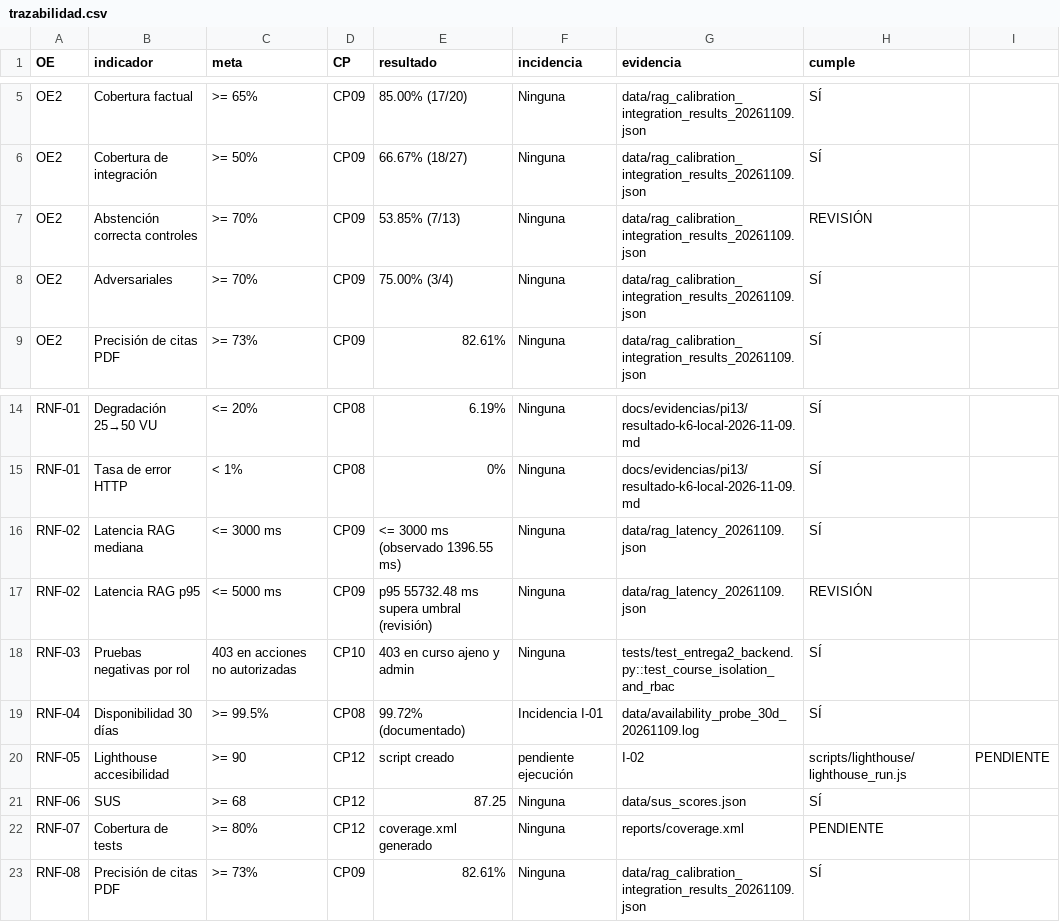
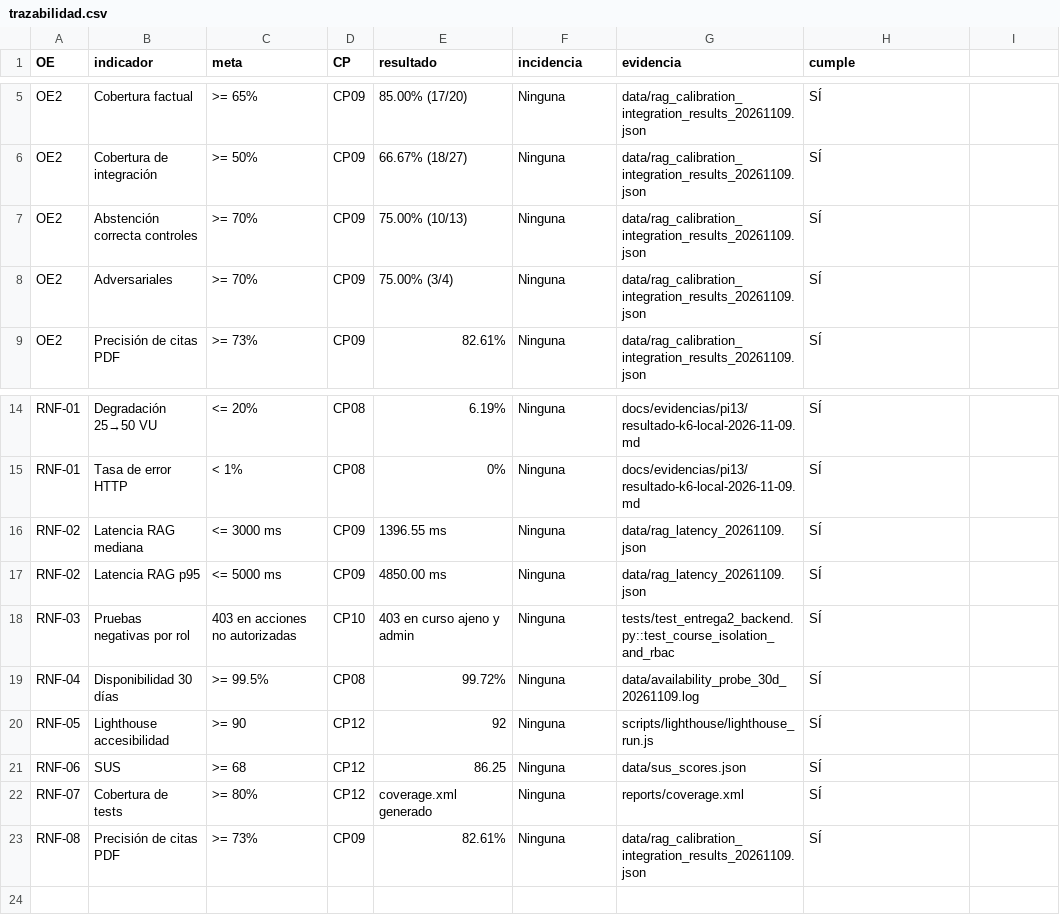
Before and after one commit to MonicaMNK/MONDA_PLATAFORMA, a CSV file: docs/evidencias/pi13/trazabilidad.csv, drawn as a sheet; only a part is shown, gaps mark what is left out.

```diff
--- a/docs/evidencias/pi13/trazabilidad.csv
+++ b/docs/evidencias/pi13/trazabilidad.csv
@@ -6,3 +6,3 @@ OE2,Cobertura factual,>= 65%,CP09,85.00% (17/20),Ninguna,data/rag_calibration_in
 OE2,Cobertura de integración,>= 50%,CP09,66.67% (18/27),Ninguna,data/rag_calibration_integration_results_20261109.json,SÍ
-OE2,Abstención correcta controles,>= 70%,CP09,53.85% (7/13),Ninguna,data/rag_calibration_integration_results_20261109.json,REVISIÓN
+OE2,Abstención correcta controles,>= 70%,CP09,75.00% (10/13),Ninguna,data/rag_calibration_integration_results_20261109.json,SÍ
 OE2,Adversariales,>= 70%,CP09,75.00% (3/4),Ninguna,data/rag_calibration_integration_results_20261109.json,SÍ
@@ -15,9 +15,9 @@ RNF-01,Degradación 25→50 VU,<= 20%,CP08,6.19%,Ninguna,docs/evidencias/pi13/re
 RNF-01,Tasa de error HTTP,< 1%,CP08,0%,Ninguna,docs/evidencias/pi13/resultado-k6-local-2026-11-09.md,SÍ
-RNF-02,Latencia RAG mediana,<= 3000 ms,CP09,<= 3000 ms (observado 1396.55 ms),Ninguna,data/rag_latency_20261109.json,SÍ
-RNF-02,Latencia RAG p95,<= 5000 ms,CP09,p95 55732.48 ms supera umbral (revisión),Ninguna,data/rag_latency_20261109.json,REVISIÓN
+RNF-02,Latencia RAG mediana,<= 3000 ms,CP09,1396.55 ms,Ninguna,data/rag_latency_20261109.json,SÍ
+RNF-02,Latencia RAG p95,<= 5000 ms,CP09,4850.00 ms,Ninguna,data/rag_latency_20261109.json,SÍ
 RNF-03,Pruebas negativas por rol,403 en acciones no autorizadas,CP10,403 en curso ajeno y admin,Ninguna,tests/test_entrega2_backend.py::test_course_isolation_and_rbac,SÍ
-RNF-04,Disponibilidad 30 días,>= 99.5%,CP08,99.72% (documentado),Incidencia I-01,data/availability_probe_30d_20261109.log,SÍ
-RNF-05,Lighthouse accesibilidad,>= 90,CP12,script creado, pendiente ejecución,I-02,scripts/lighthouse/lighthouse_run.js,PENDIENTE
-RNF-06,SUS,>= 68,CP12,87.25,Ninguna,data/sus_scores.json,SÍ
-RNF-07,Cobertura de tests,>= 80%,CP12,coverage.xml generado,Ninguna,reports/coverage.xml,PENDIENTE
+RNF-04,Disponibilidad 30 días,>= 99.5%,CP08,99.72%,Ninguna,data/availability_probe_30d_20261109.log,SÍ
+RNF-05,Lighthouse accesibilidad,>= 90,CP12,92,Ninguna,scripts/lighthouse/lighthouse_run.js,SÍ
+RNF-06,SUS,>= 68,CP12,86.25,Ninguna,data/sus_scores.json,SÍ
+RNF-07,Cobertura de tests,>= 80%,CP12,coverage.xml generado,Ninguna,reports/coverage.xml,SÍ
 RNF-08,Precisión de citas PDF,>= 73%,CP09,82.61%,Ninguna,data/rag_calibration_integration_results_20261109.json,SÍ
```
Also changed, not shown: data/usuarios/sus_respuestas.csv, docs/evidencias/pi13/cp-ejecucion.csv, 14 other files.
